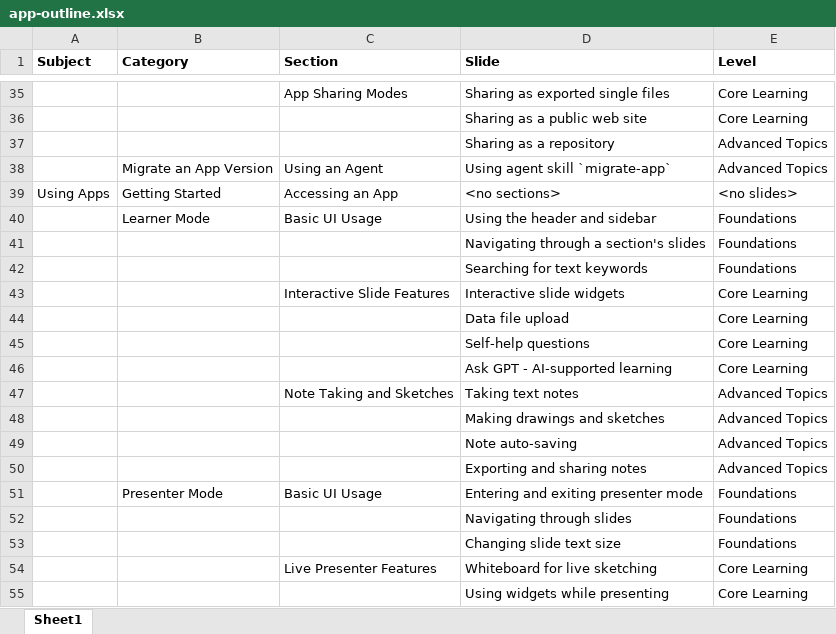
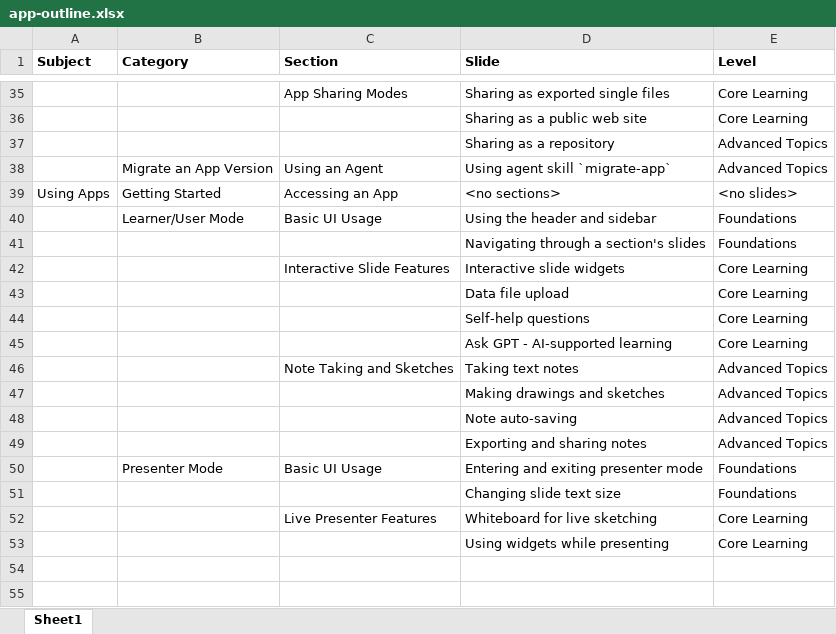
Before and after one commit to um-agentic-ed/um-agentic-ed-docs, an Excel workbook: app-outline.xlsx, sheet Sheet1, drawn as a sheet; only a part is shown, gaps mark what is left out; values as stored, in another font and other column widths than the file's, no borders; the diff names each change by its address in the sheet, - before the commit and + after, or states it on an @@ line.

```diff
--- a/app-outline.xlsx (sheet Sheet1)
+++ b/app-outline.xlsx (sheet Sheet1)
-B40 (Category): Learner Mode
+B40 (Category): Learner/User Mode
-row 42:  |  |  | Searching for text keywords | Foundations
-row 52:  |  |  | Navigating through slides | Foundations
```
Also changed, not shown: 34 other files.
